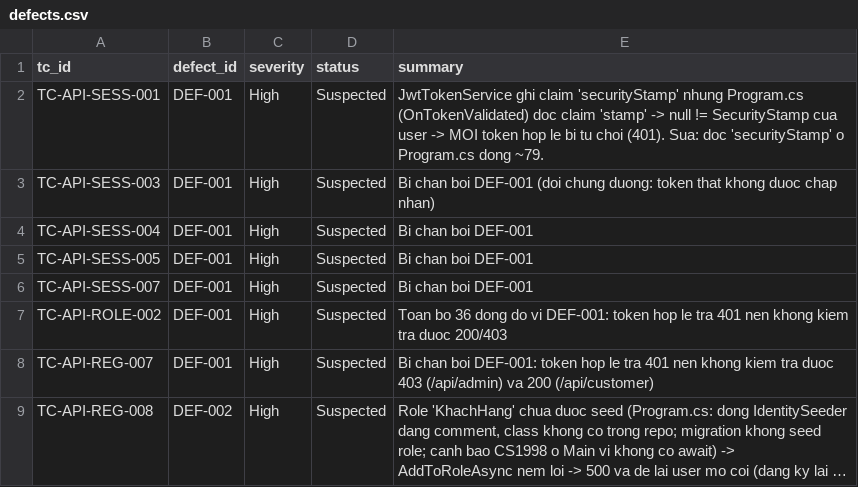
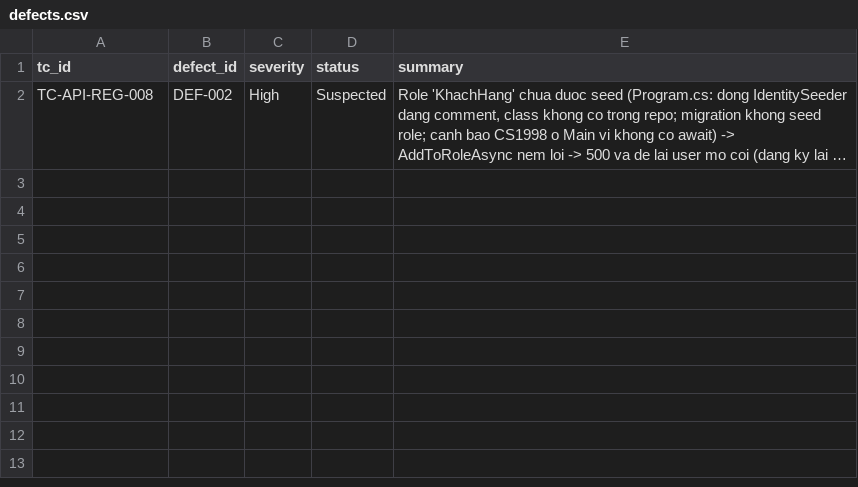
Before and after one commit to PTD-coderunner2049/ASPHotelM2631, a CSV file: docs/testing/defects.csv, drawn as a sheet; long unchanged cells end in …; the diff names each change by its address in the sheet, - before the commit and + after, or states it on an @@ line.

```diff
--- a/docs/testing/defects.csv
+++ b/docs/testing/defects.csv
-row 2: TC-API-SESS-001 | DEF-001 | High | Suspected | JwtTokenService ghi claim 'securityStamp' nhung Program.cs (OnTokenValidated) doc claim 'stamp' -> null != SecurityStamp cua user -> MOI token hop le bi tu choi (401). Sua: doc 'securityStamp' o Program.cs dong ~79.
-row 3: TC-API-SESS-003 | DEF-001 | High | Suspected | Bi chan boi DEF-001 (doi chung duong: token that khong duoc chap nhan)
-row 4: TC-API-SESS-004 | DEF-001 | High | Suspected | Bi chan boi DEF-001
-row 5: TC-API-SESS-005 | DEF-001 | High | Suspected | Bi chan boi DEF-001
-row 6: TC-API-SESS-007 | DEF-001 | High | Suspected | Bi chan boi DEF-001
-row 7: TC-API-ROLE-002 | DEF-001 | High | Suspected | Toan bo 36 dong do vi DEF-001: token hop le tra 401 nen khong kiem tra duoc 200/403
-row 8: TC-API-REG-007 | DEF-001 | High | Suspected | Bi chan boi DEF-001: token hop le tra 401 nen khong kiem tra duoc 403 (/api/admin) va 200 (/api/customer)
```
Also changed, not shown: 6 other files.
